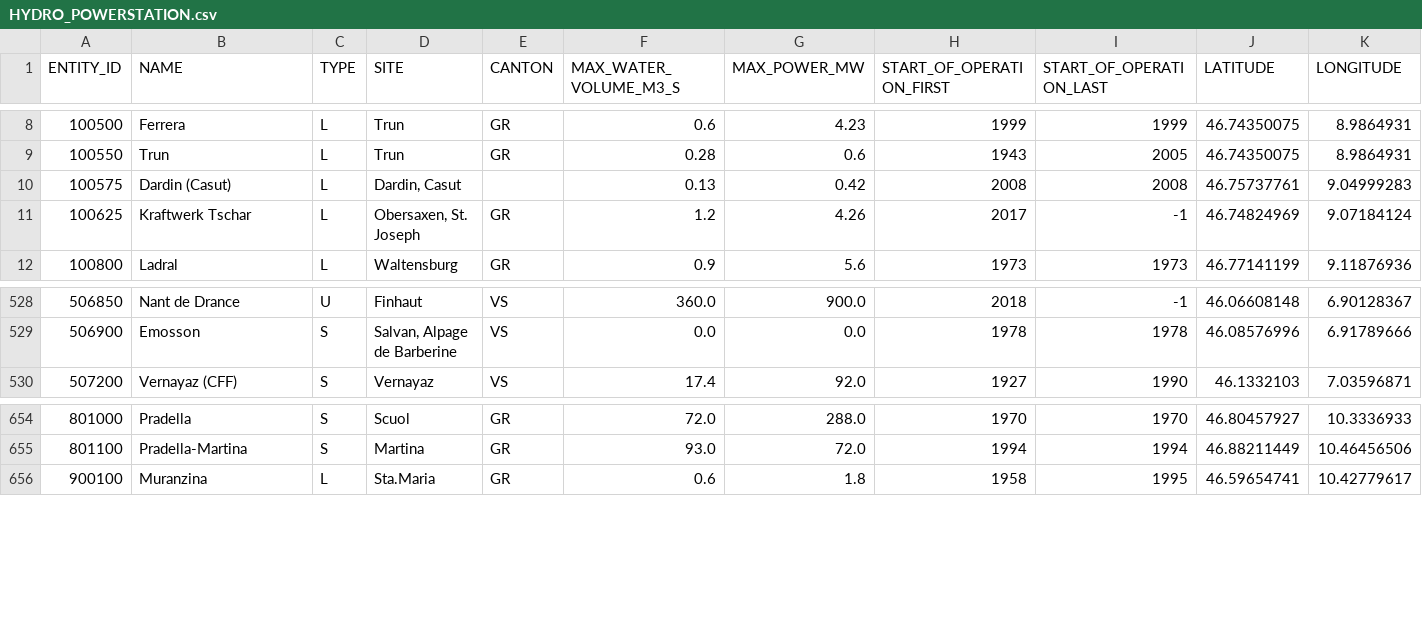
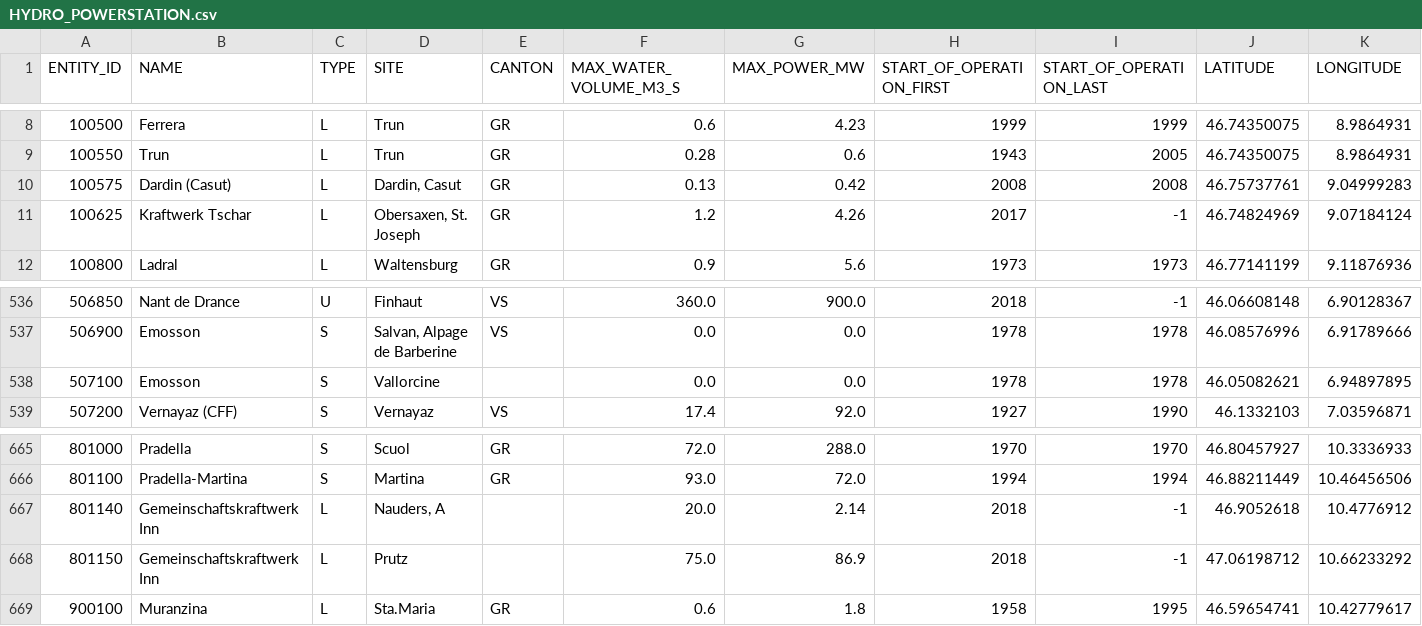
Before and after one commit to romanutti/hydropowerfx, a CSV file: src/main/resources/data/HYDRO_POWERSTATION.csv, drawn as a sheet; only a part is shown, gaps mark what is left out; rows hold the shown columns only; the diff covers the shown part only; the diff names each change by its address in the sheet, - before the commit and + after, or states it on an @@ line.

```diff
--- a/src/main/resources/data/HYDRO_POWERSTATION.csv
+++ b/src/main/resources/data/HYDRO_POWERSTATION.csv
-E10 (CANTON): (empty)
+E10 (CANTON): GR
+row 538: 507100 | Emosson | S | Vallorcine |  | 0.0 | 0.0 | 1978 | 1978 | 46.05082621 | 6.94897895
+row 667: 801140 | Gemeinschaftskraftwerk Inn | L | Nauders, A |  | 20.0 | 2.14 | 2018 | -1 | 46.9052618 | 10.4776912
+row 668: 801150 | Gemeinschaftskraftwerk Inn | L | Prutz |  | 75.0 | 86.9 | 2018 | -1 | 47.06198712 | 10.66233292
```
Also changed, not shown: 10 added rows elsewhere in this file, 4 other files.
